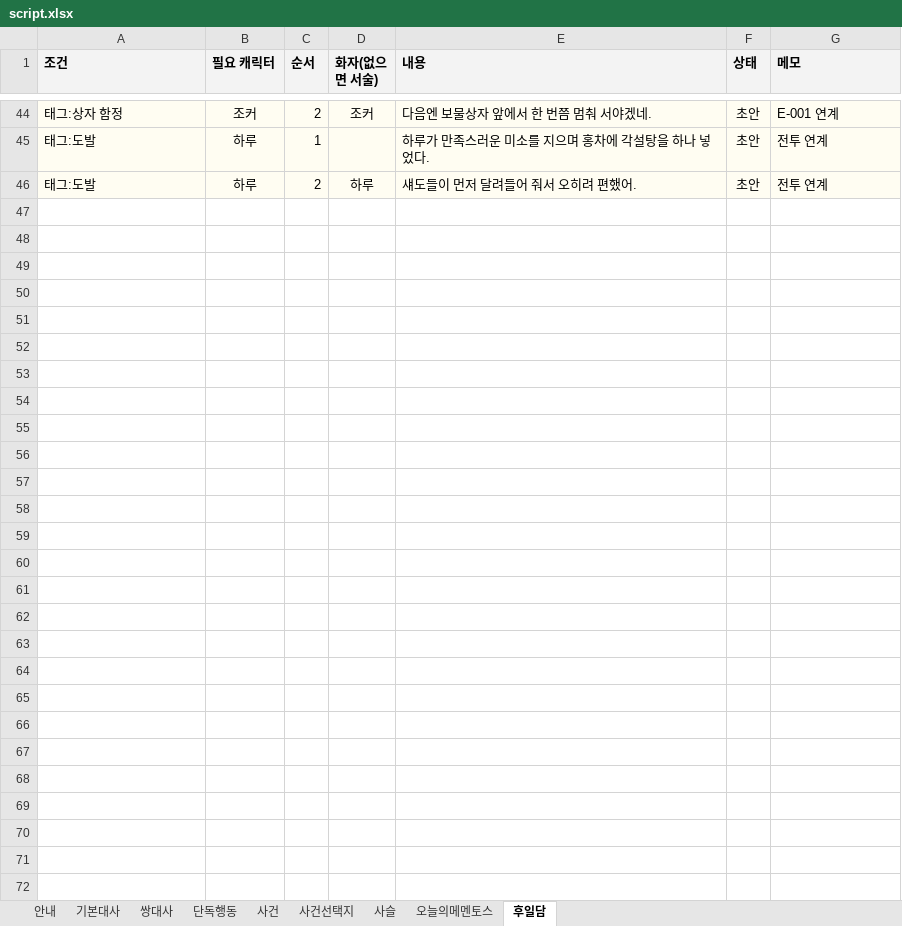
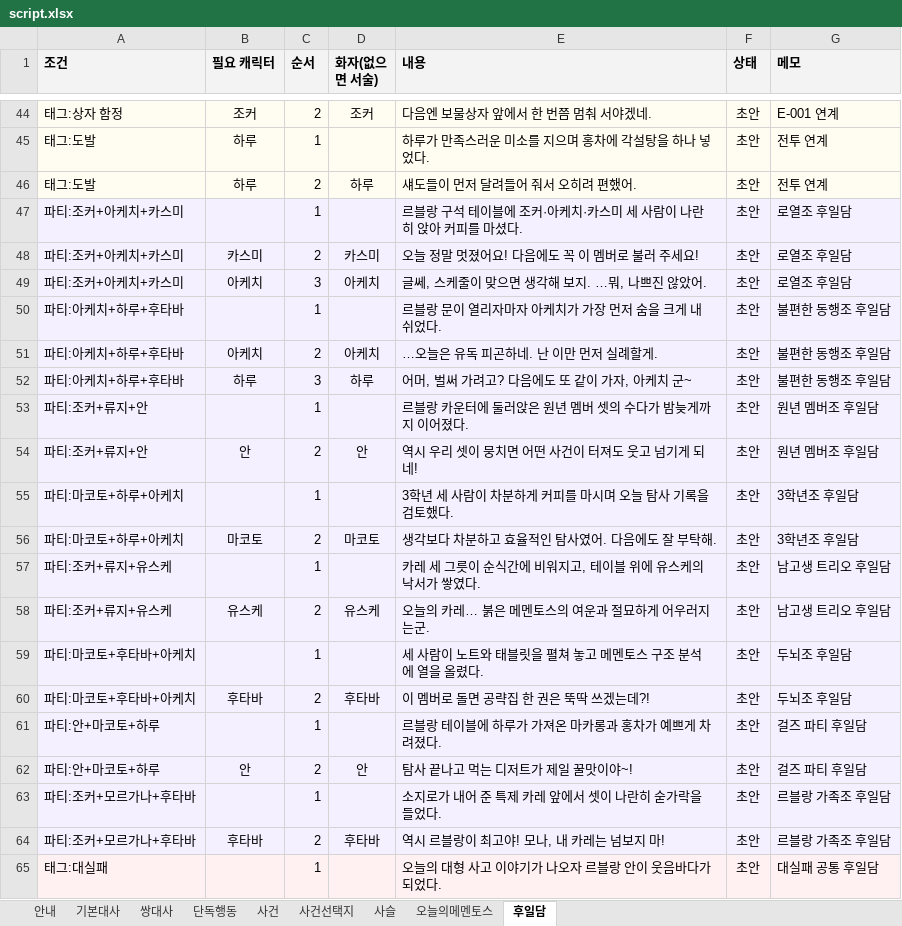
Before and after one commit to youa1037-tech/mementos, an Excel workbook: content/script.xlsx, sheet 후일담, drawn as a sheet; only a part is shown, gaps mark what is left out; values as stored, in another font and other column widths than the file's, no borders; charts and pictures not drawn; the diff covers the shown part only; the diff names each change by its address in the sheet, - before the commit and + after, or states it on an @@ line.

```diff
--- a/content/script.xlsx (sheet 후일담)
+++ b/content/script.xlsx (sheet 후일담)
+row 47: 파티:조커+아케치+카스미 |  | 1 |  | 르블랑 구석 테이블에 조커·아케치·카스미 세 사람이 나란히 앉아 커피를 마셨다. | 초안 | 로열조 후일담
+row 48: 파티:조커+아케치+카스미 | 카스미 | 2 | 카스미 | 오늘 정말 멋졌어요! 다음에도 꼭 이 멤버로 불러 주세요! | 초안 | 로열조 후일담
+row 49: 파티:조커+아케치+카스미 | 아케치 | 3 | 아케치 | 글쎄, 스케줄이 맞으면 생각해 보지. …뭐, 나쁘진 않았어. | 초안 | 로열조 후일담
+row 50: 파티:아케치+하루+후타바 |  | 1 |  | 르블랑 문이 열리자마자 아케치가 가장 먼저 숨을 크게 내쉬었다. | 초안 | 불편한 동행조 후일담
+row 51: 파티:아케치+하루+후타바 | 아케치 | 2 | 아케치 | …오늘은 유독 피곤하네. 난 이만 먼저 실례할게. | 초안 | 불편한 동행조 후일담
+row 52: 파티:아케치+하루+후타바 | 하루 | 3 | 하루 | 어머, 벌써 가려고? 다음에도 또 같이 가자, 아케치 군~ | 초안 | 불편한 동행조 후일담
+row 53: 파티:조커+류지+안 |  | 1 |  | 르블랑 카운터에 둘러앉은 원년 멤버 셋의 수다가 밤늦게까지 이어졌다. | 초안 | 원년 멤버조 후일담
+row 54: 파티:조커+류지+안 | 안 | 2 | 안 | 역시 우리 셋이 뭉치면 어떤 사건이 터져도 웃고 넘기게 되네! | 초안 | 원년 멤버조 후일담
+row 55: 파티:마코토+하루+아케치 |  | 1 |  | 3학년 세 사람이 차분하게 커피를 마시며 오늘 탐사 기록을 검토했다. | 초안 | 3학년조 후일담
+row 56: 파티:마코토+하루+아케치 | 마코토 | 2 | 마코토 | 생각보다 차분하고 효율적인 탐사였어. 다음에도 잘 부탁해. | 초안 | 3학년조 후일담
+row 57: 파티:조커+류지+유스케 |  | 1 |  | 카레 세 그릇이 순식간에 비워지고, 테이블 위에 유스케의 낙서가 쌓였다. | 초안 | 남고생 트리오 후일담
+row 58: 파티:조커+류지+유스케 | 유스케 | 2 | 유스케 | 오늘의 카레… 붉은 메멘토스의 여운과 절묘하게 어우러지는군. | 초안 | 남고생 트리오 후일담
+row 59: 파티:마코토+후타바+아케치 |  | 1 |  | 세 사람이 노트와 태블릿을 펼쳐 놓고 메멘토스 구조 분석에 열을 올렸다. | 초안 | 두뇌조 후일담
+row 60: 파티:마코토+후타바+아케치 | 후타바 | 2 | 후타바 | 이 멤버로 돌면 공략집 한 권은 뚝딱 쓰겠는데?! | 초안 | 두뇌조 후일담
+row 61: 파티:안+마코토+하루 |  | 1 |  | 르블랑 테이블에 하루가 가져온 마카롱과 홍차가 예쁘게 차려졌다. | 초안 | 걸즈 파티 후일담
+row 62: 파티:안+마코토+하루 | 안 | 2 | 안 | 탐사 끝나고 먹는 디저트가 제일 꿀맛이야~! | 초안 | 걸즈 파티 후일담
+row 63: 파티:조커+모르가나+후타바 |  | 1 |  | 소지로가 내어 준 특제 카레 앞에서 셋이 나란히 숟가락을 들었다. | 초안 | 르블랑 가족조 후일담
+row 64: 파티:조커+모르가나+후타바 | 후타바 | 2 | 후타바 | 역시 르블랑이 최고야! 모나, 내 카레는 넘보지 마! | 초안 | 르블랑 가족조 후일담
+row 65: 태그:대실패 |  | 1 |  | 오늘의 대형 사고 이야기가 나오자 르블랑 안이 웃음바다가 되었다. | 초안 | 대실패 공통 후일담
```
Also changed, not shown: 11 added rows elsewhere in this sheet, sheet 쌍대사, sheet 기본대사, sheet 사건선택지, sheet 사건, sheet 단독행동, 4 other files.
